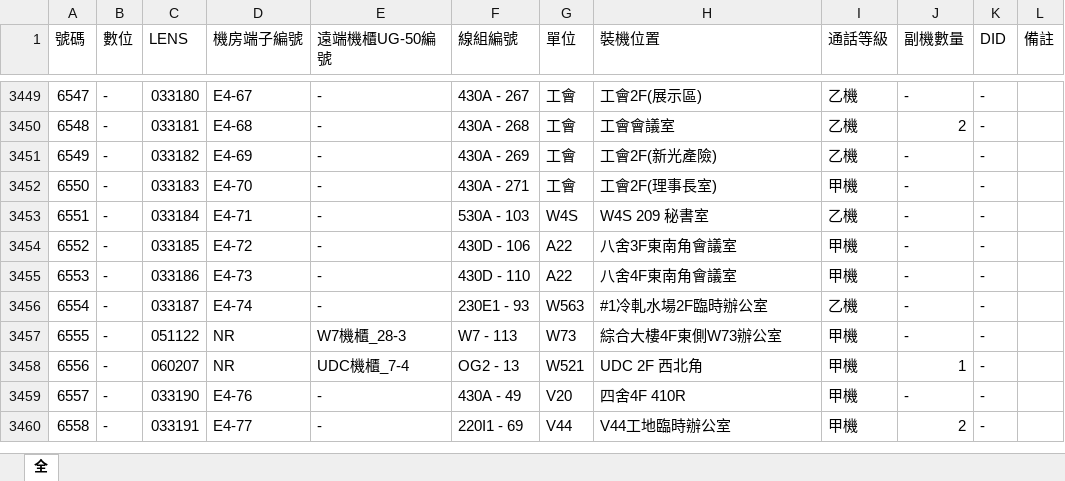
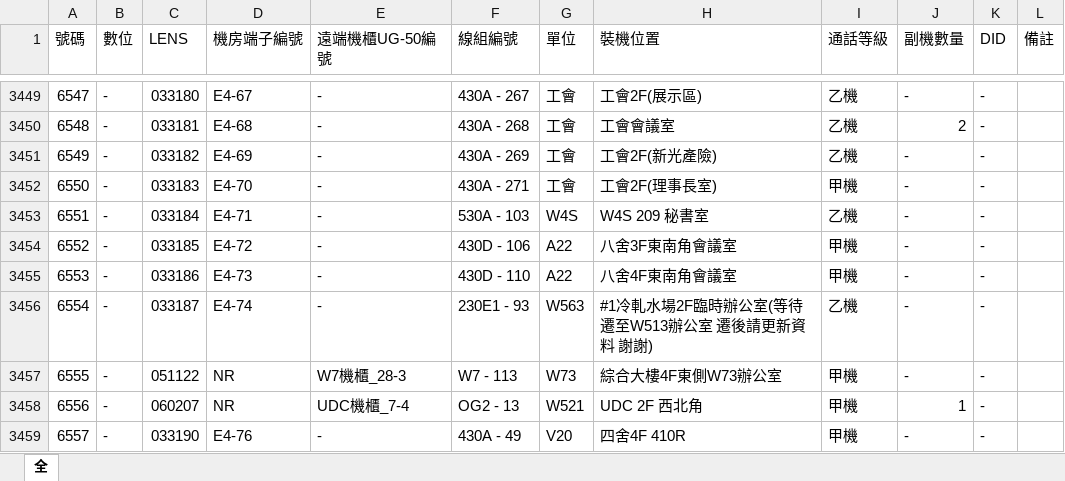
Before and after one commit to binn0428/search, an Excel workbook: tel/電話資料.xlsx, sheet 全, drawn as a sheet; only a part is shown, gaps mark what is left out; the shorter side is filled out with more unchanged rows; values as stored, in another font and other column widths than the file's, no cell formats; the diff covers the shown part only; the diff names each change by its address in the sheet, - before the commit and + after, or states it on an @@ line.

```diff
--- a/tel/電話資料.xlsx (sheet 全)
+++ b/tel/電話資料.xlsx (sheet 全)
-H3456 (裝機位置): #1冷軋水場2F臨時辦公室
+H3456 (裝機位置): #1冷軋水場2F臨時辦公室(等待遷至W513辦公室 遷後請更新資料 謝謝)
```
Also changed, not shown: 22 edited cells elsewhere in this sheet, cell formats.
